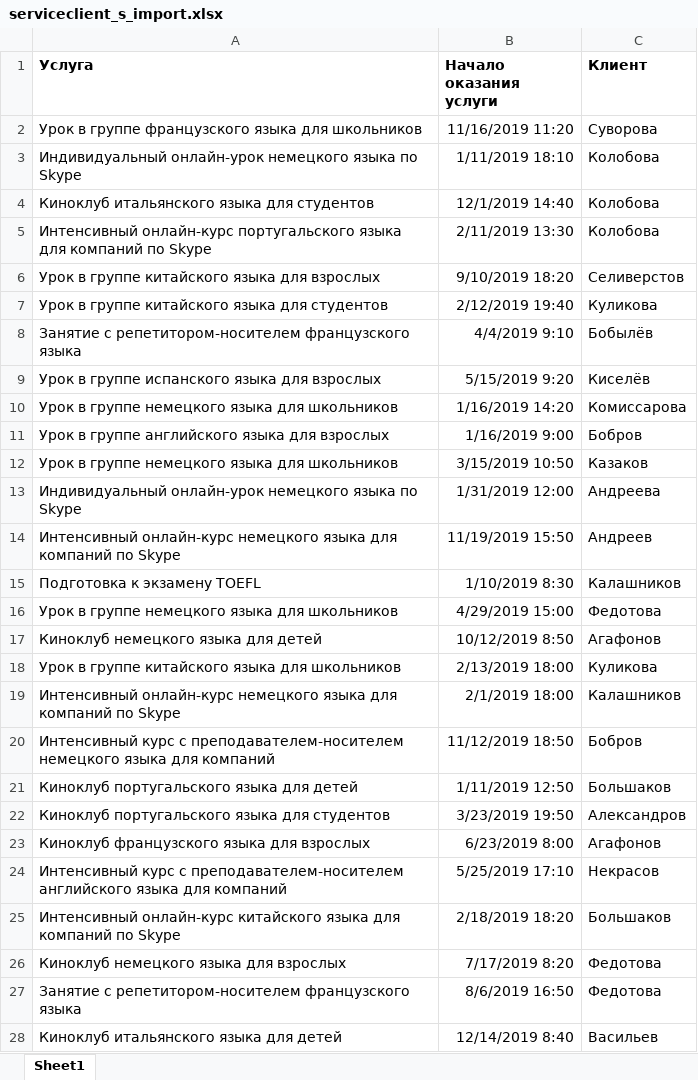
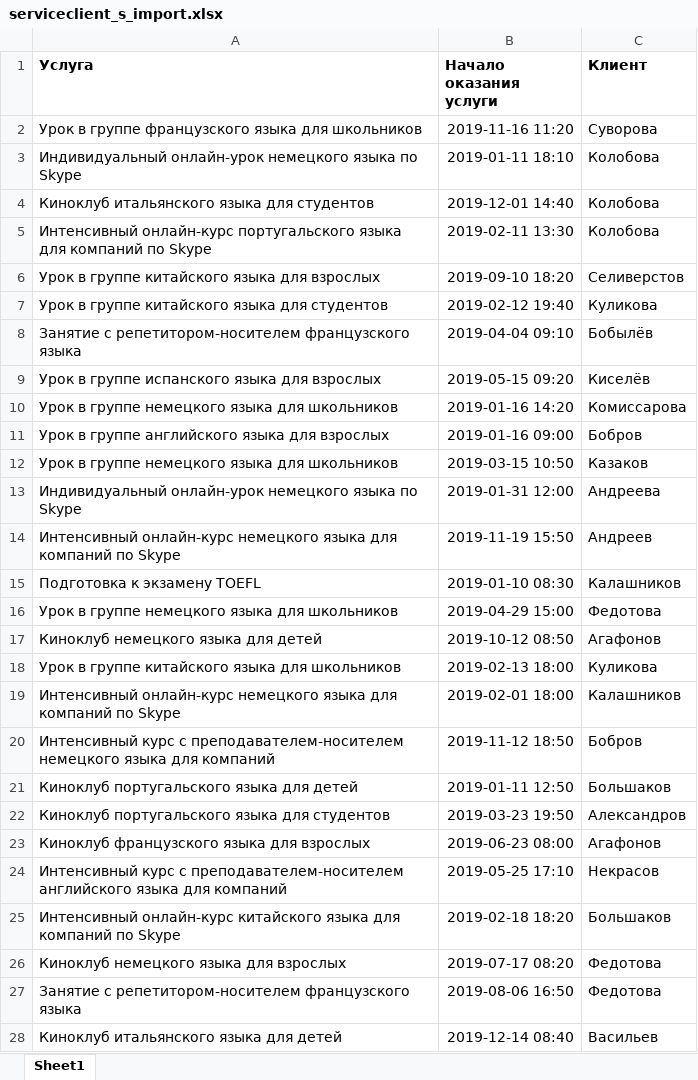
Before and after one commit to Pa4ok/DemoExam, an Excel workbook: database-1/serviceclient_s_import.xlsx, sheet Sheet1, drawn as a sheet; only a part is shown; values as stored, in another font and other column widths than the file's, no borders; the diff covers the shown part only; the diff names each change by its address in the sheet, - before the commit and + after, or states it on an @@ line.

```diff
--- a/database-1/serviceclient_s_import.xlsx (sheet Sheet1)
+++ b/database-1/serviceclient_s_import.xlsx (sheet Sheet1)
-B2 (Начало оказания услуги): 11/16/2019 11:20
+B2 (Начало оказания услуги): 2019-11-16 11:20
-B3 (Начало оказания услуги): 1/11/2019 18:10
+B3 (Начало оказания услуги): 2019-01-11 18:10
-B4 (Начало оказания услуги): 12/1/2019 14:40
+B4 (Начало оказания услуги): 2019-12-01 14:40
-B5 (Начало оказания услуги): 2/11/2019 13:30
+B5 (Начало оказания услуги): 2019-02-11 13:30
-B6 (Начало оказания услуги): 9/10/2019 18:20
+B6 (Начало оказания услуги): 2019-09-10 18:20
-B7 (Начало оказания услуги): 2/12/2019 19:40
+B7 (Начало оказания услуги): 2019-02-12 19:40
-B8 (Начало оказания услуги): 4/4/2019 9:10
+B8 (Начало оказания услуги): 2019-04-04 09:10
-B9 (Начало оказания услуги): 5/15/2019 9:20
+B9 (Начало оказания услуги): 2019-05-15 09:20
-B10 (Начало оказания услуги): 1/16/2019 14:20
+B10 (Начало оказания услуги): 2019-01-16 14:20
-B11 (Начало оказания услуги): 1/16/2019 9:00
+B11 (Начало оказания услуги): 2019-01-16 09:00
-B12 (Начало оказания услуги): 3/15/2019 10:50
+B12 (Начало оказания услуги): 2019-03-15 10:50
-B13 (Начало оказания услуги): 1/31/2019 12:00
+B13 (Начало оказания услуги): 2019-01-31 12:00
-B14 (Начало оказания услуги): 11/19/2019 15:50
+B14 (Начало оказания услуги): 2019-11-19 15:50
-B15 (Начало оказания услуги): 1/10/2019 8:30
+B15 (Начало оказания услуги): 2019-01-10 08:30
-B16 (Начало оказания услуги): 4/29/2019 15:00
+B16 (Начало оказания услуги): 2019-04-29 15:00
-B17 (Начало оказания услуги): 10/12/2019 8:50
+B17 (Начало оказания услуги): 2019-10-12 08:50
-B18 (Начало оказания услуги): 2/13/2019 18:00
+B18 (Начало оказания услуги): 2019-02-13 18:00
-B19 (Начало оказания услуги): 2/1/2019 18:00
+B19 (Начало оказания услуги): 2019-02-01 18:00
-B20 (Начало оказания услуги): 11/12/2019 18:50
+B20 (Начало оказания услуги): 2019-11-12 18:50
-B21 (Начало оказания услуги): 1/11/2019 12:50
+B21 (Начало оказания услуги): 2019-01-11 12:50
-B22 (Начало оказания услуги): 3/23/2019 19:50
+B22 (Начало оказания услуги): 2019-03-23 19:50
-B23 (Начало оказания услуги): 6/23/2019 8:00
+B23 (Начало оказания услуги): 2019-06-23 08:00
-B24 (Начало оказания услуги): 5/25/2019 17:10
+B24 (Начало оказания услуги): 2019-05-25 17:10
-B25 (Начало оказания услуги): 2/18/2019 18:20
+B25 (Начало оказания услуги): 2019-02-18 18:20
-B26 (Начало оказания услуги): 7/17/2019 8:20
+B26 (Начало оказания услуги): 2019-07-17 08:20
-B27 (Начало оказания услуги): 8/6/2019 16:50
+B27 (Начало оказания услуги): 2019-08-06 16:50
-B28 (Начало оказания услуги): 12/14/2019 8:40
+B28 (Начало оказания услуги): 2019-12-14 08:40
```
Also changed, not shown: 73 edited cells elsewhere in this sheet, 7 other files.
